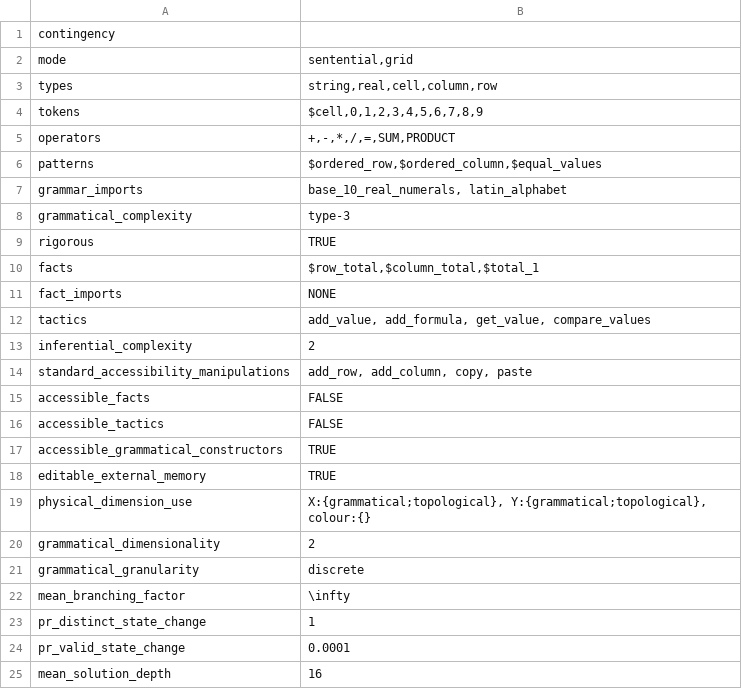
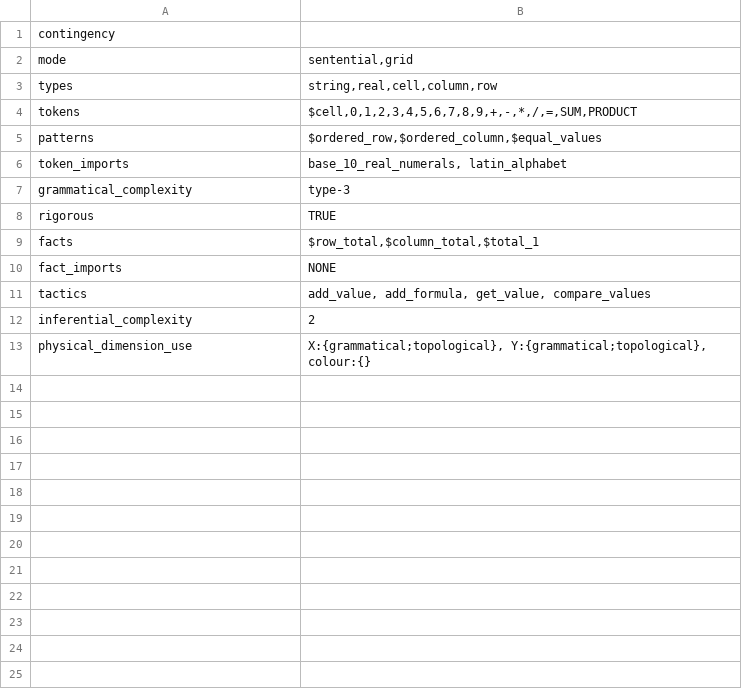
Before and after one commit to rep2rep/robin, a CSV file: tables/RS_table_contingency.csv, drawn as a sheet.

Commit message:
simplifying tables, and starting to update according to latest standards

```diff
--- a/tables/RS_table_contingency.csv
+++ b/tables/RS_table_contingency.csv
@@ -3,6 +3,5 @@ mode,"sentential,grid"
 types,"string,real,cell,column,row"
-tokens,"$cell,0,1,2,3,4,5,6,7,8,9"
-operators,"+,-,*,/,=,SUM,PRODUCT"
+tokens,"$cell,0,1,2,3,4,5,6,7,8,9,+,-,*,/,=,SUM,PRODUCT"
 patterns,"$ordered_row,$ordered_column,$equal_values"
-grammar_imports,"base_10_real_numerals, latin_alphabet"
+token_imports,"base_10_real_numerals, latin_alphabet"
 grammatical_complexity,type-3
@@ -13,13 +12,2 @@ tactics,"add_value, add_formula, get_value, compare_values"
 inferential_complexity,2
-standard_accessibility_manipulations,"add_row, add_column, copy, paste"
-accessible_facts,FALSE
-accessible_tactics,FALSE
-accessible_grammatical_constructors,TRUE
-editable_external_memory,TRUE
 physical_dimension_use,"X:{grammatical;topological}, Y:{grammatical;topological}, colour:{}"
-grammatical_dimensionality,2
-grammatical_granularity,discrete
-mean_branching_factor,\infty
-pr_distinct_state_change,1
-pr_valid_state_change,0.0001
-mean_solution_depth,16
```
Also changed, not shown: tables/RS_table_algebra.csv, tables/RS_table_dots.csv, 7 other files.
